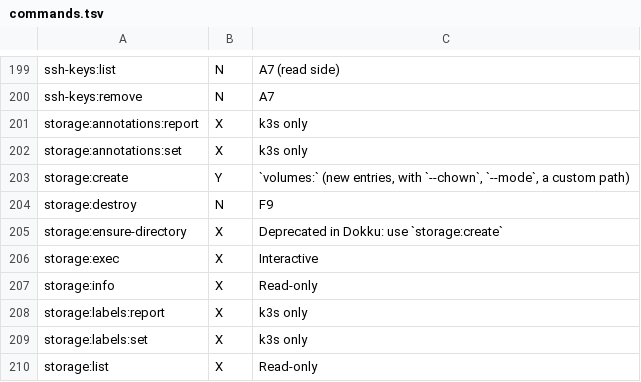
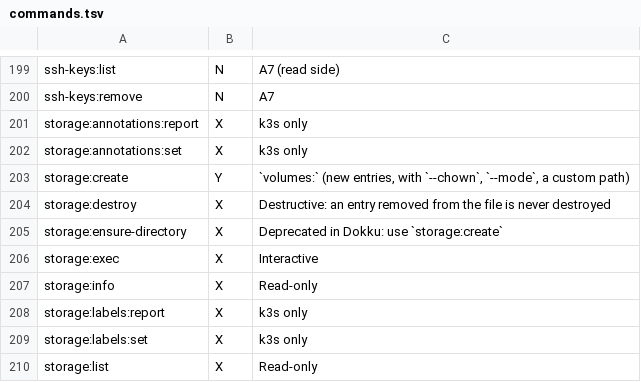
Before and after one commit to guess/dokku-compose, a TSV file: scripts/dokku-audit/commands.tsv, drawn as a sheet; only a part is shown, gaps mark what is left out.

Commit message:
docs(storage): Close F9 with the changelog, upgrade steps and audit tables

```diff
--- a/scripts/dokku-audit/commands.tsv
+++ b/scripts/dokku-audit/commands.tsv
@@ -203,3 +203,3 @@ storage:annotations:set	X	k3s only
 storage:create	Y	`volumes:` (new entries, with `--chown`, `--mode`, a custom path)
-storage:destroy	N	F9
+storage:destroy	X	Destructive: an entry removed from the file is never destroyed
 storage:ensure-directory	X	Deprecated in Dokku: use `storage:create`
```
Also changed, not shown: 7 other files.
